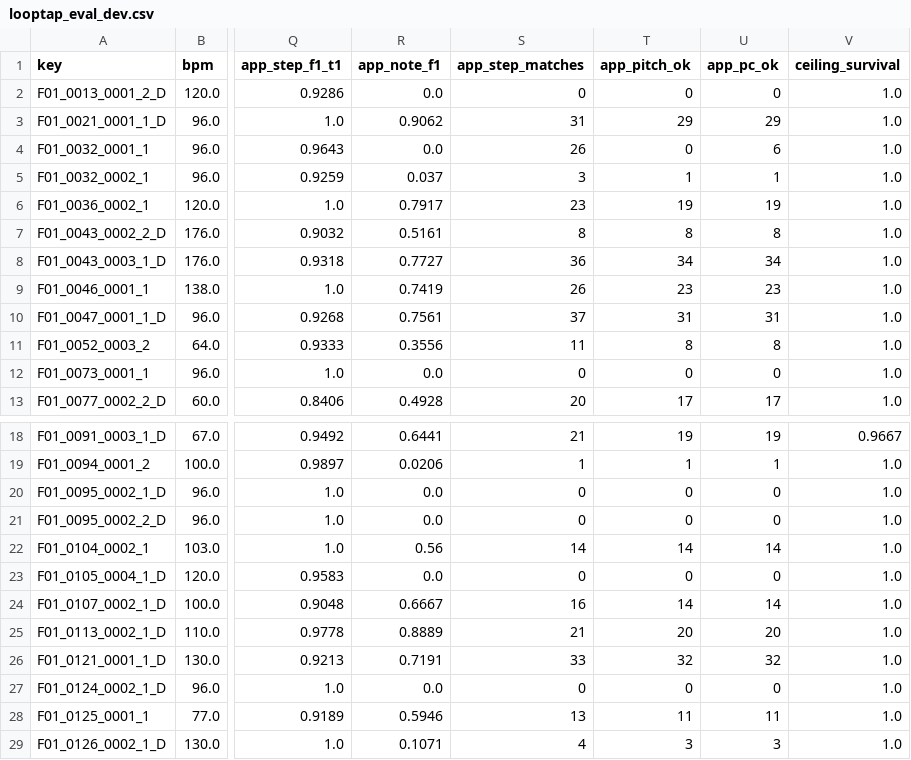
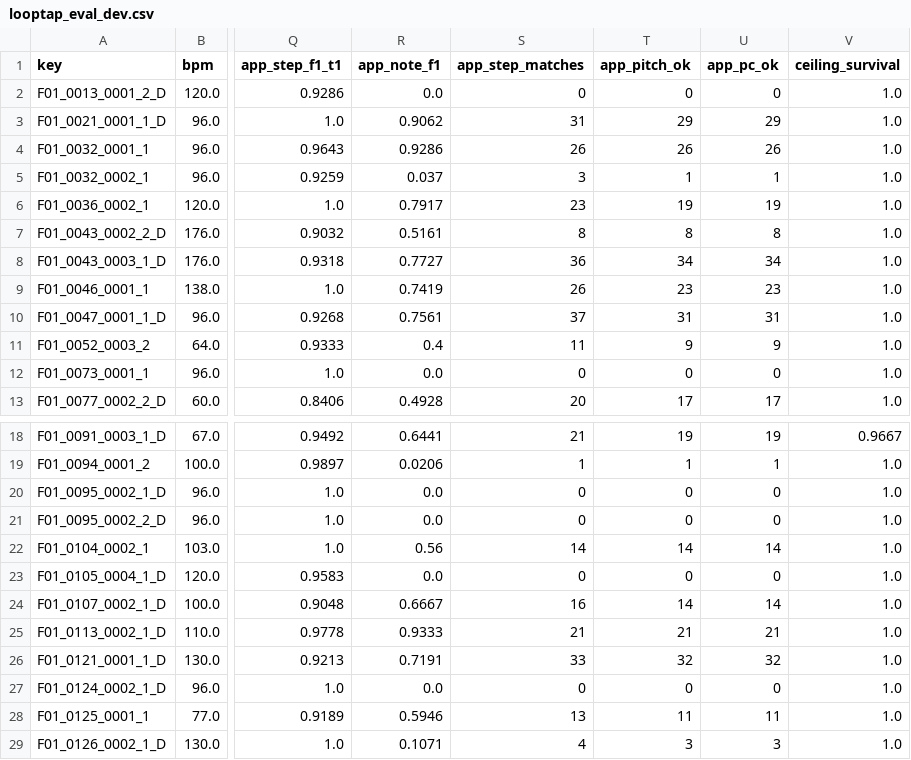
Before and after one commit to BlancoRicecake/humming-v2, a CSV file: backend/looptap_eval_dev.csv, drawn as a sheet; only a part is shown, gaps mark what is left out; the diff names each change by its address in the sheet, - before the commit and + after, or states it on an @@ line.

```diff
--- a/backend/looptap_eval_dev.csv
+++ b/backend/looptap_eval_dev.csv
-R4 (app_note_f1): 0.0
+R4 (app_note_f1): 0.9286
-T4 (app_pitch_ok): 0
+T4 (app_pitch_ok): 26
-U4 (app_pc_ok): 6
+U4 (app_pc_ok): 26
-R11 (app_note_f1): 0.3556
+R11 (app_note_f1): 0.4
-T11 (app_pitch_ok): 8
+T11 (app_pitch_ok): 9
-U11 (app_pc_ok): 8
+U11 (app_pc_ok): 9
-R25 (app_note_f1): 0.8889
+R25 (app_note_f1): 0.9333
-T25 (app_pitch_ok): 20
+T25 (app_pitch_ok): 21
-U25 (app_pc_ok): 20
+U25 (app_pc_ok): 21
```
Also changed, not shown: backend/looptap_eval_test.csv, 55 other files.
